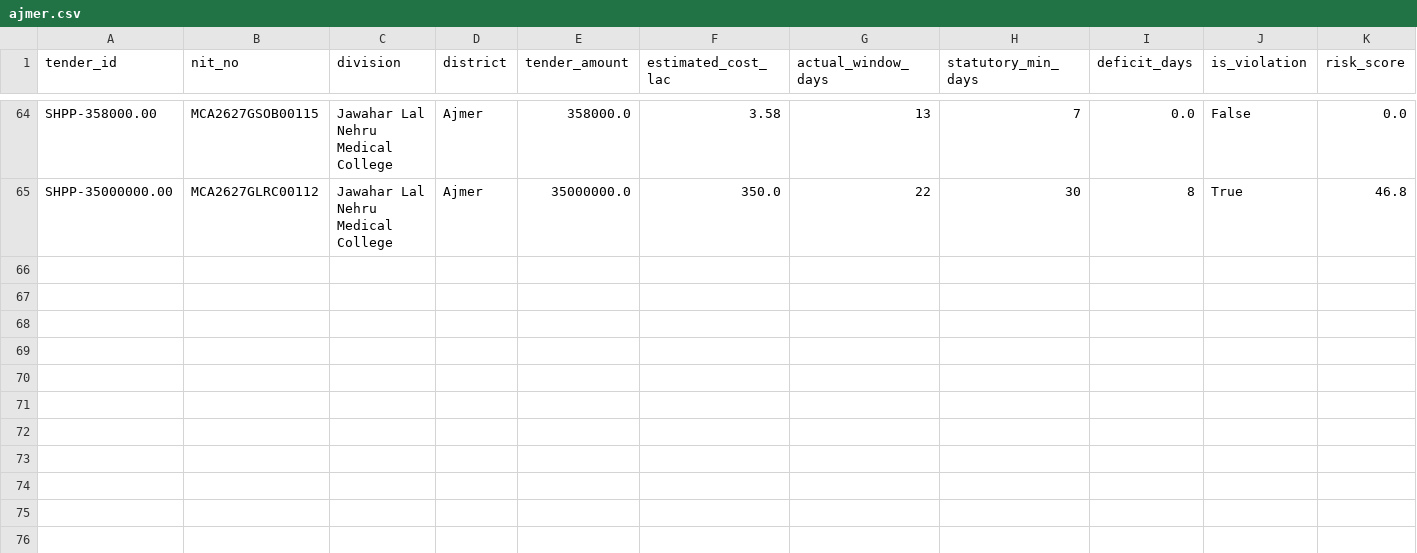
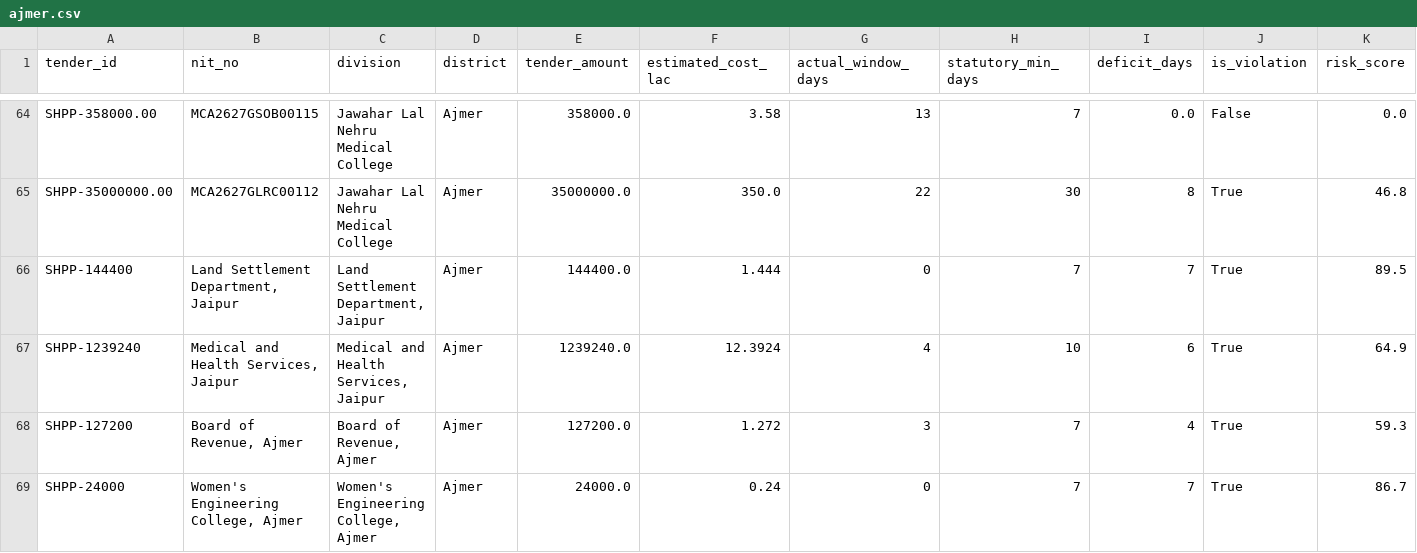
Before and after one commit to WEB-DEVELOPER61/raj-truth-procurement-web, a CSV file: data/districts/ajmer.csv, drawn as a sheet; only a part is shown, gaps mark what is left out.

```diff
--- a/data/districts/ajmer.csv
+++ b/data/districts/ajmer.csv
@@ -65 +65,5 @@ SHPP-358000.00,MCA2627GSOB00115,Jawahar Lal Nehru Medical College,Ajmer,358000.0
 SHPP-35000000.00,MCA2627GLRC00112,Jawahar Lal Nehru Medical College,Ajmer,35000000.0,350.0,22,30,8,True,46.8
+SHPP-144400,"Land Settlement Department, Jaipur","Land Settlement Department, Jaipur",Ajmer,144400.0,1.444,0,7,7,True,89.5
+SHPP-1239240,"Medical and Health Services, Jaipur","Medical and Health Services, Jaipur",Ajmer,1239240.0,12.3924,4,10,6,True,64.9
+SHPP-127200,"Board of Revenue, Ajmer","Board of Revenue, Ajmer",Ajmer,127200.0,1.272,3,7,4,True,59.3
+SHPP-24000,"Women's Engineering College, Ajmer","Women's Engineering College, Ajmer",Ajmer,24000.0,0.24,0,7,7,True,86.7
```
Also changed, not shown: data/districts/bikaner.csv, data/districts/deeg.csv, 10 other files.
